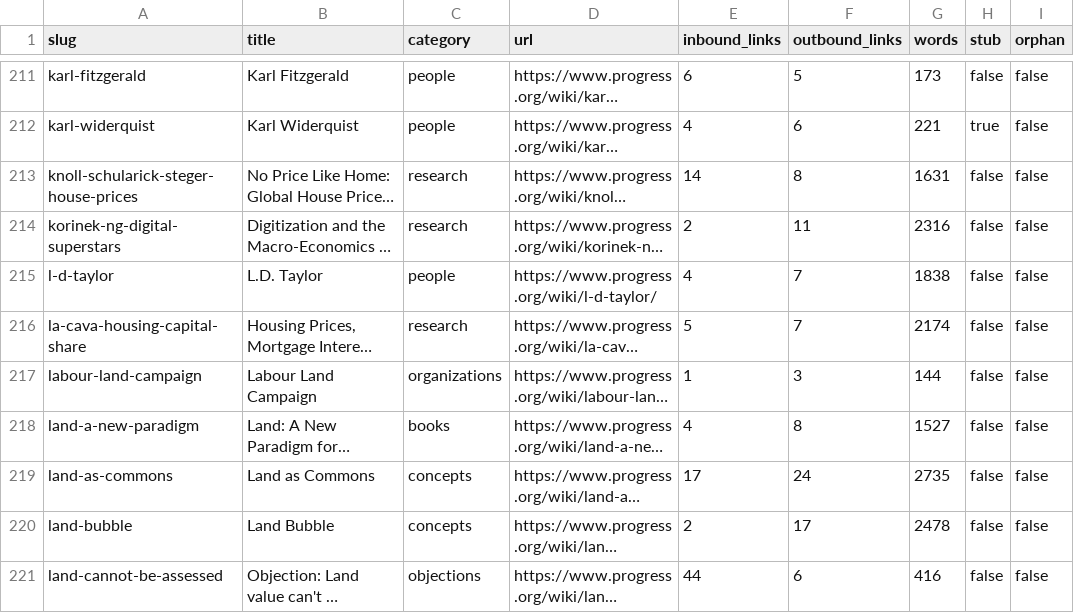
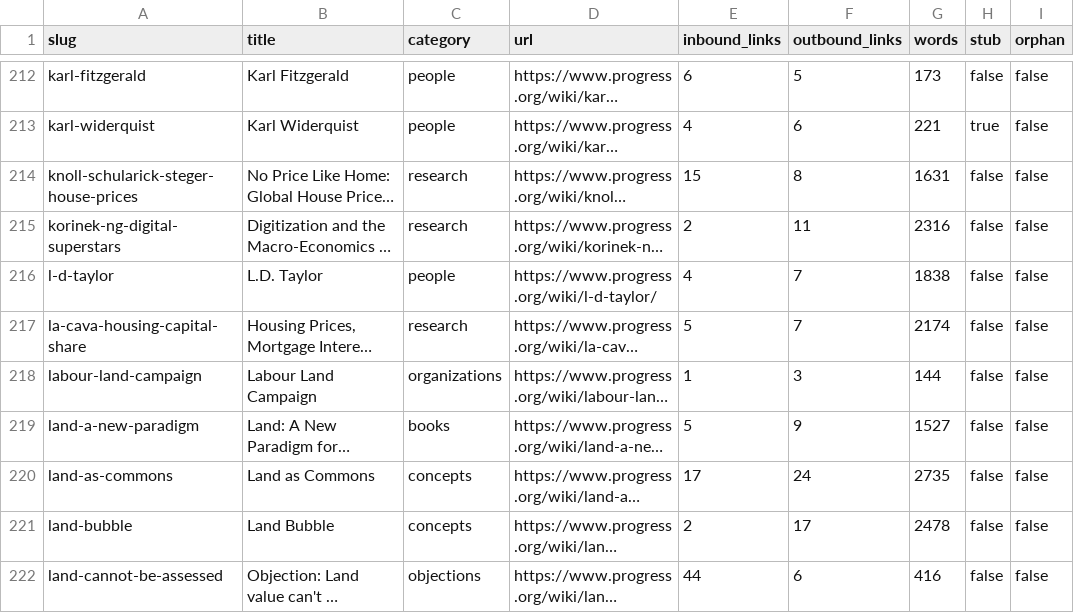
Before and after one commit to floydmari/georgism-wiki, a CSV file: sources/wiki-inventory.csv, drawn as a sheet; only a part is shown, gaps mark what is left out; long unchanged cells end in …; addresses are those after the commit; the diff covers the shown part only; the diff names each change by its address in the sheet, - before the commit and + after, or states it on an @@ line.

```diff
--- a/sources/wiki-inventory.csv
+++ b/sources/wiki-inventory.csv
-E214 (inbound_links): 14
+E214 (inbound_links): 15
-E219 (inbound_links): 4
+E219 (inbound_links): 5
-F219 (outbound_links): 8
+F219 (outbound_links): 9
```
Also changed, not shown: 2 added rows and 30 edited cells elsewhere in this file, 19 other files.
